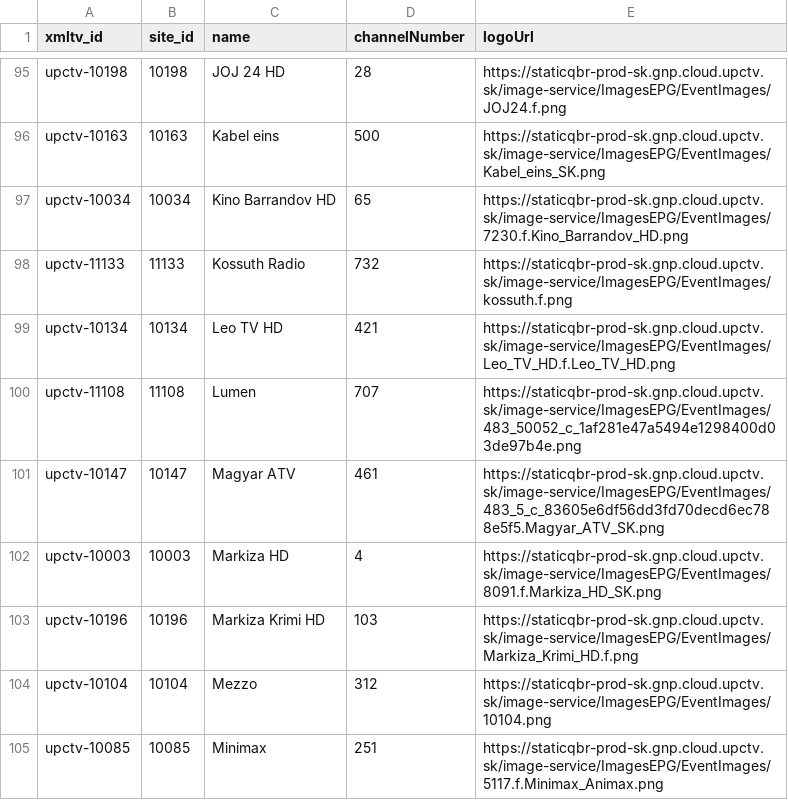
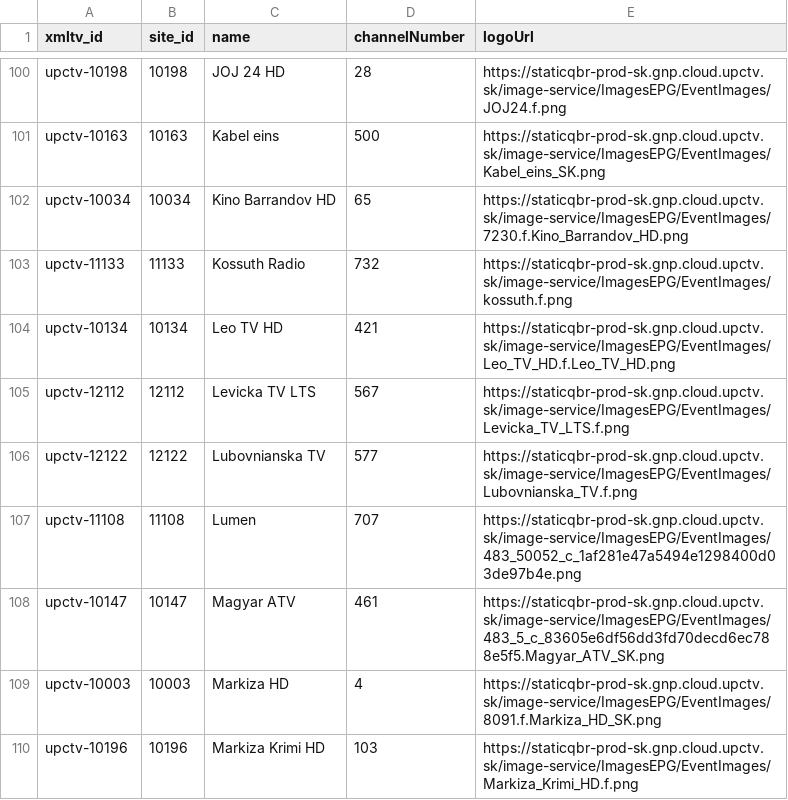
Before and after one commit to milankomaj/data, a CSV file: epg-grabber/csv/upc.tv_sk.chanell.csv, drawn as a sheet; only a part is shown, gaps mark what is left out; the shorter side is filled out with more unchanged rows; the diff covers the shown part only.

```diff
--- a/epg-grabber/csv/upc.tv_sk.chanell.csv
+++ b/epg-grabber/csv/upc.tv_sk.chanell.csv
@@ -99,2 +104,4 @@ upctv-11133,11133,Kossuth Radio,732,https://staticqbr-prod-sk.gnp.cloud.upctv.sk
 upctv-10134,10134,Leo TV HD,421,https://staticqbr-prod-sk.gnp.cloud.upctv.sk/image-service/ImagesEPG/EventImages/Leo_TV_HD.f.Leo_TV_HD.png
+upctv-12112,12112,Levicka TV LTS,567,https://staticqbr-prod-sk.gnp.cloud.upctv.sk/image-service/ImagesEPG/EventImages/Levicka_TV_LTS.f.png
+upctv-12122,12122,Lubovnianska TV,577,https://staticqbr-prod-sk.gnp.cloud.upctv.sk/image-service/ImagesEPG/EventImages/Lubovnianska_TV.f.png
 upctv-11108,11108,Lumen,707,https://staticqbr-prod-sk.gnp.cloud.upctv.sk/image-service/ImagesEPG/EventImages/483_50052_c_1af281e47a5494e1298400d03de97b4e.png
```
Also changed, not shown: 23 added rows and 1 removed row elsewhere in this file, epg-grabber/csv/horizon.tv_sk.chanell.csv, 2 other files.
